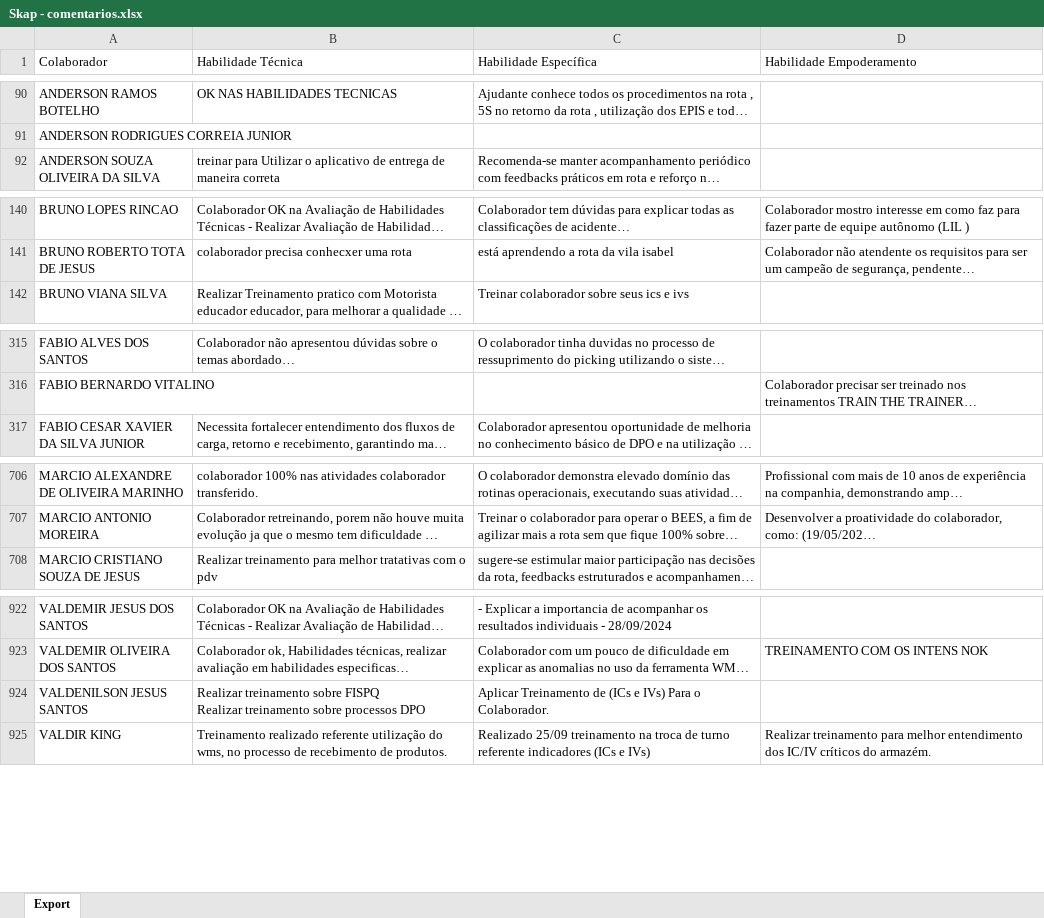
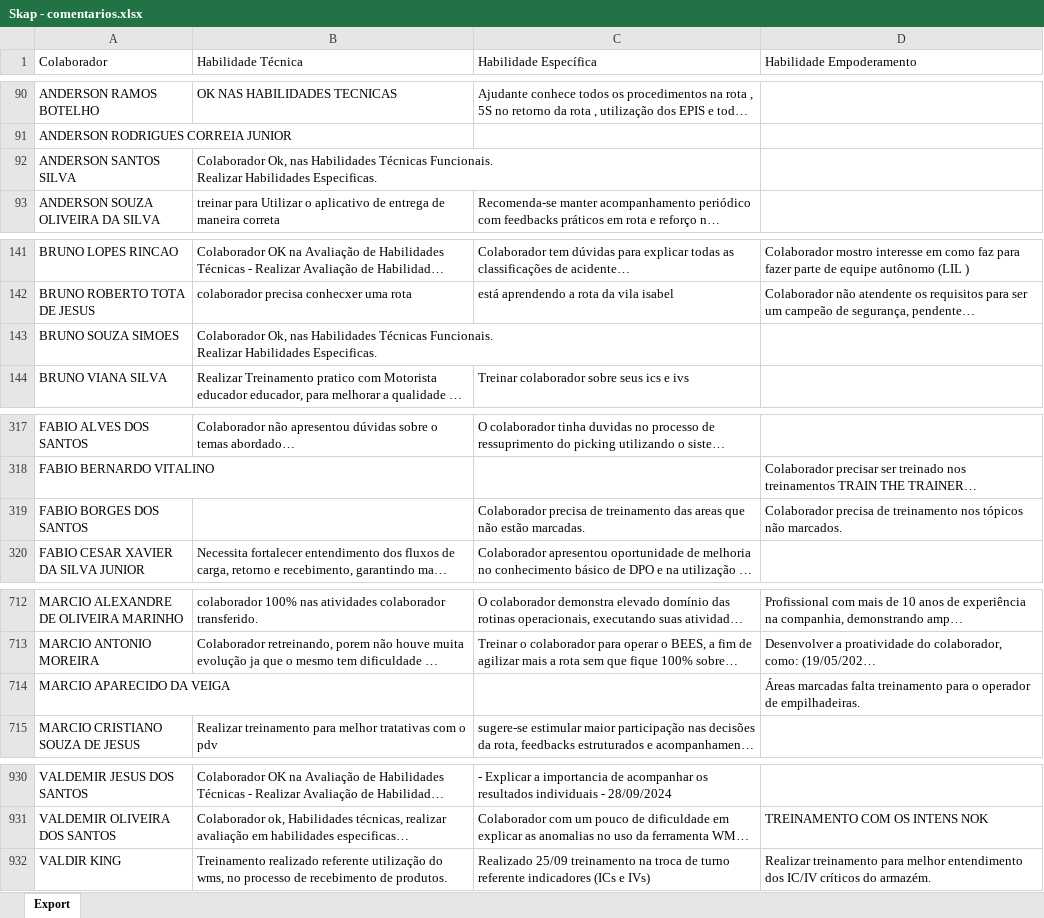
Before and after one commit to Bruna-gzr/dashboard-skap, an Excel workbook: data/Skap - comentarios.xlsx, sheet Export, drawn as a sheet; only a part is shown, gaps mark what is left out; long unchanged cells end in …; values as stored, in another font and other column widths than the file's, no borders; removed rows and columns are numbered as before the commit, all else as after; ↵ is a line break in a cell; the diff covers the shown part only; the diff names each change by its address in the sheet, - before the commit and + after, or states it on an @@ line.

```diff
--- a/data/Skap - comentarios.xlsx (sheet Export)
+++ b/data/Skap - comentarios.xlsx (sheet Export)
+row 92: ANDERSON SANTOS SILVA | Colaborador Ok, nas Habilidades Técnicas Funcionais. ↵ Realizar Habilidades Especificas.
+row 143: BRUNO SOUZA SIMOES | Colaborador Ok, nas Habilidades Técnicas Funcionais. ↵ Realizar Habilidades Especificas.
+row 319: FABIO BORGES DOS SANTOS |  | Colaborador precisa de treinamento das areas que não estão marcadas. | Colaborador precisa de treinamento nos tópicos não marcados.
+row 714: MARCIO APARECIDO DA VEIGA |  |  | Áreas marcadas falta treinamento para o operador de empilhadeiras.
-row 924: VALDENILSON JESUS SANTOS | Realizar treinamento sobre FISPQ ↵ Realizar treinamento sobre processos DPO | Aplicar Treinamento de (ICs e IVs) Para o Colaborador.
```
Also changed, not shown: 5 added rows and 1 removed row elsewhere in this sheet, data/Skap.xlsx.
